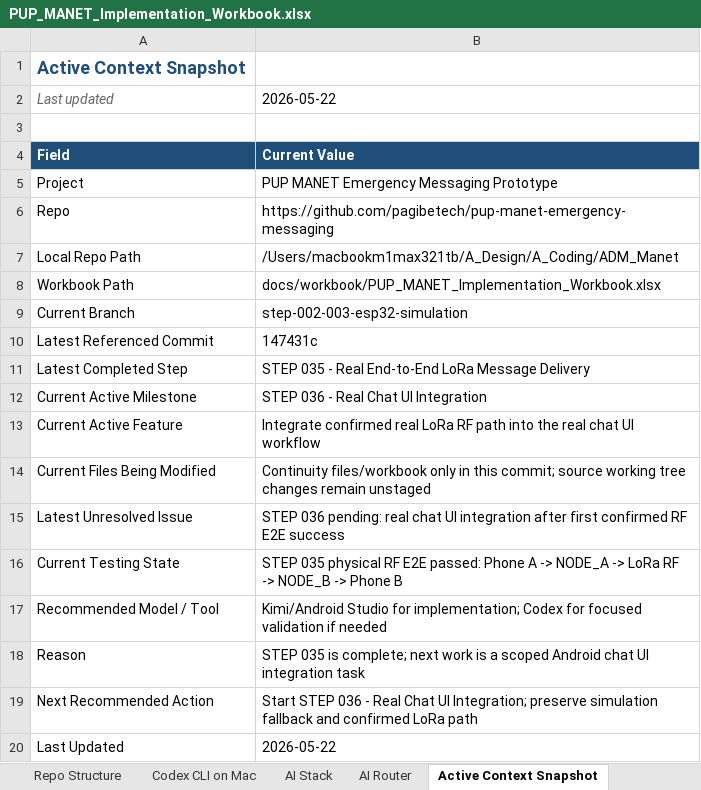
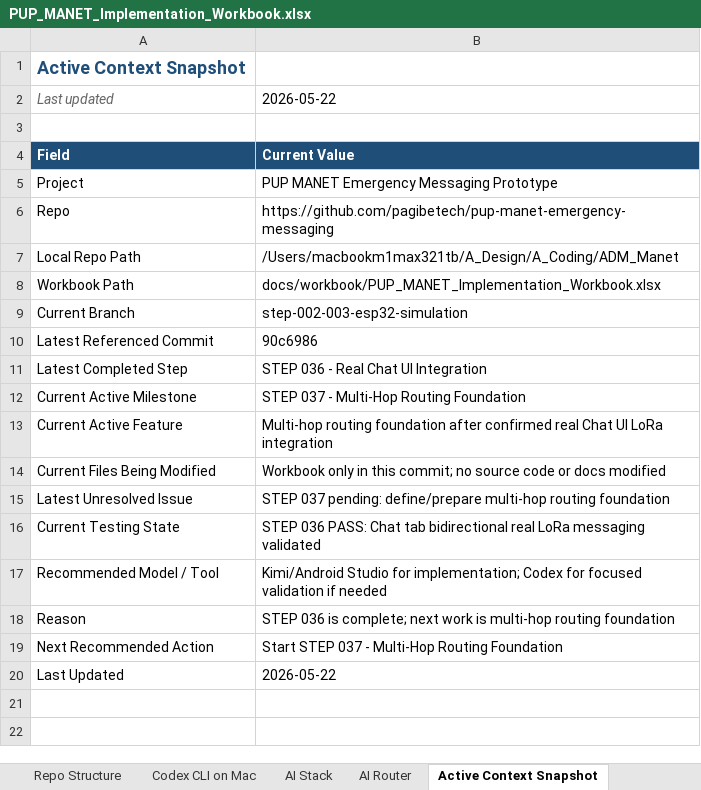
Before and after one commit to pagibetech/pup-manet-emergency-messaging, an Excel workbook: docs/workbook/PUP_MANET_Implementation_Workbook.xlsx, sheet Active Context Snapshot, drawn as a sheet; values as stored, in another font and other column widths than the file's, no borders; the diff names each change by its address in the sheet, - before the commit and + after, or states it on an @@ line.

Commit message:
docs: update workbook for STEP 036 chat validation

```diff
--- a/docs/workbook/PUP_MANET_Implementation_Workbook.xlsx (sheet Active Context Snapshot)
+++ b/docs/workbook/PUP_MANET_Implementation_Workbook.xlsx (sheet Active Context Snapshot)
-B10: 147431c
+B10: 90c6986
-B11: STEP 035 - Real End-to-End LoRa Message Delivery
+B11: STEP 036 - Real Chat UI Integration
-B12: STEP 036 - Real Chat UI Integration
+B12: STEP 037 - Multi-Hop Routing Foundation
-B13: Integrate confirmed real LoRa RF path into the real chat UI workflow
+B13: Multi-hop routing foundation after confirmed real Chat UI LoRa integration
-B14: Continuity files/workbook only in this commit; source working tree changes remain unstaged
+B14: Workbook only in this commit; no source code or docs modified
-B15: STEP 036 pending: real chat UI integration after first confirmed RF E2E success
+B15: STEP 037 pending: define/prepare multi-hop routing foundation
-B16: STEP 035 physical RF E2E passed: Phone A -> NODE_A -> LoRa RF -> NODE_B -> Phone B
+B16: STEP 036 PASS: Chat tab bidirectional real LoRa messaging validated
-B18: STEP 035 is complete; next work is a scoped Android chat UI integration task
+B18: STEP 036 is complete; next work is multi-hop routing foundation
-B19: Start STEP 036 - Real Chat UI Integration; preserve simulation fallback and confirmed LoRa path
+B19: Start STEP 037 - Multi-Hop Routing Foundation
```
Also changed, not shown: sheet Detailed Steps, sheet Codex Task Log, sheet AI Session Handoff, sheet Progress Tracker, sheet AI Model Routing Log, sheet Build Validation Matrix, 1 more sheet.
